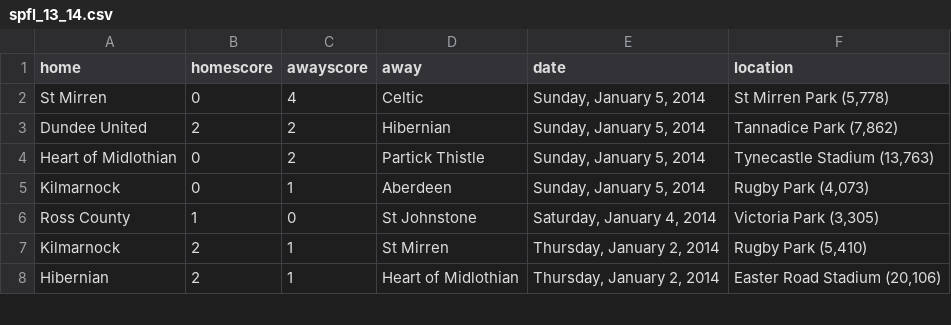
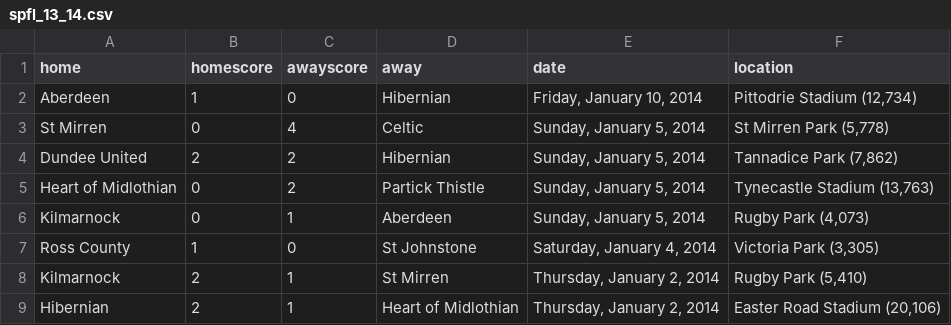
Before and after one commit to llimllib/soccerdata, a CSV file: data/spfl_13_14.csv, drawn as a sheet; only a part is shown.

```diff
--- a/data/spfl_13_14.csv
+++ b/data/spfl_13_14.csv
@@ -1,2 +1,3 @@
 home,homescore,awayscore,away,date,location
+Aberdeen,1,0,Hibernian,"Friday, January 10, 2014","Pittodrie Stadium (12,734)"
 St Mirren,0,4,Celtic,"Sunday, January 5, 2014","St Mirren Park (5,778)"
```
Also changed, not shown: data/laliga_13_14.csv, data/ligue1_13_14.csv.
